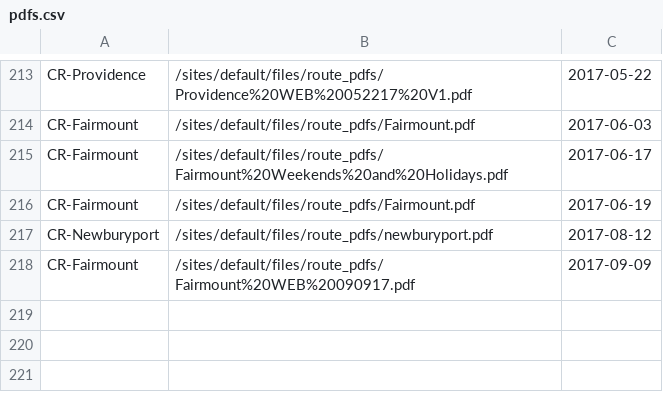
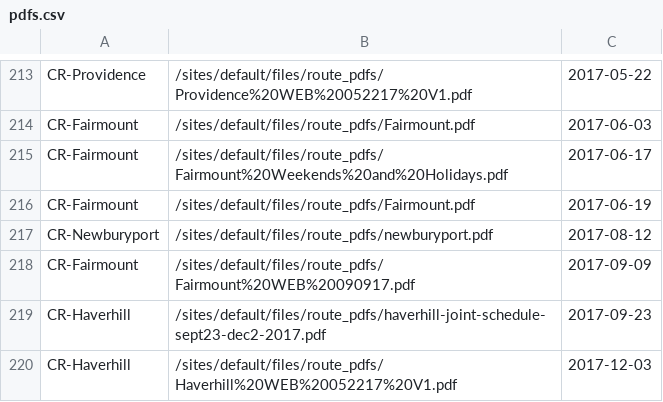
Before and after one commit to thecristen/dotcom, a CSV file: apps/routes/priv/pdfs.csv, drawn as a sheet; only a part is shown, gaps mark what is left out; the diff names each change by its address in the sheet, - before the commit and + after, or states it on an @@ line.

Commit message:
add Haverhill schedule with weekend disruptions

```diff
--- a/apps/routes/priv/pdfs.csv
+++ b/apps/routes/priv/pdfs.csv
+row 219: CR-Haverhill | /sites/default/files/route_pdfs/haverhill-joint-schedule-sept23-dec2-2017.pdf | 2017-09-23
+row 220: CR-Haverhill | /sites/default/files/route_pdfs/Haverhill%20WEB%20052217%20V1.pdf | 2017-12-03
```
